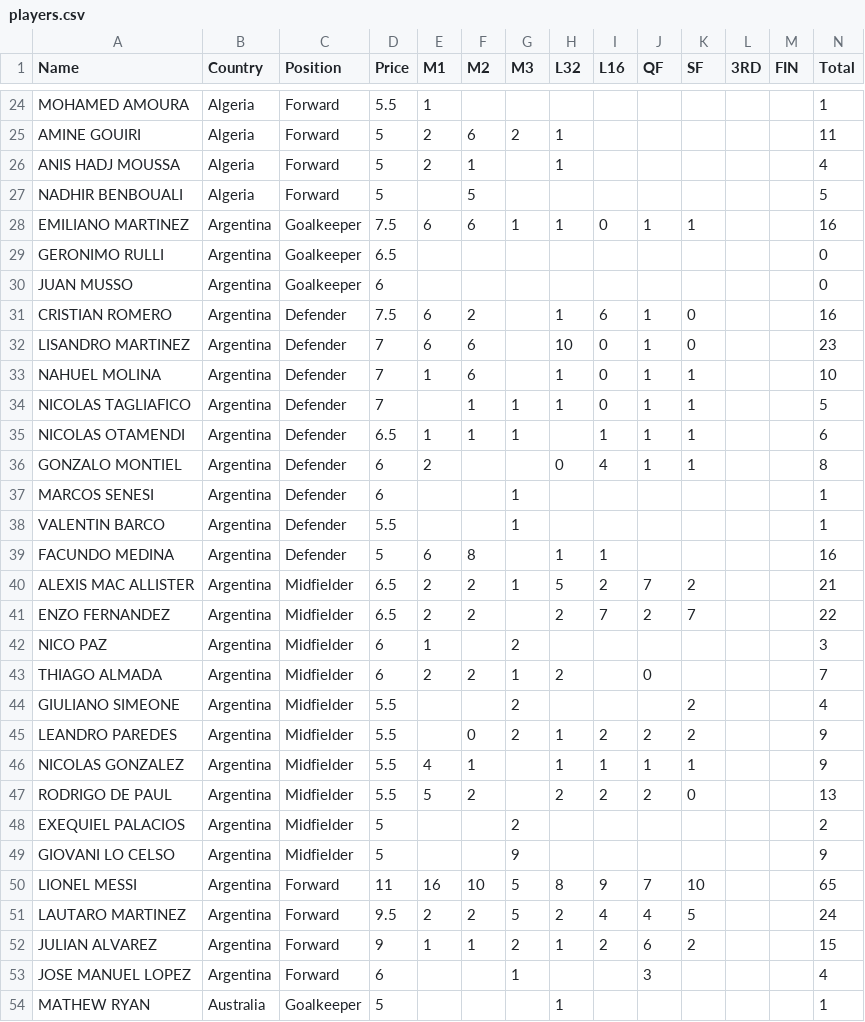
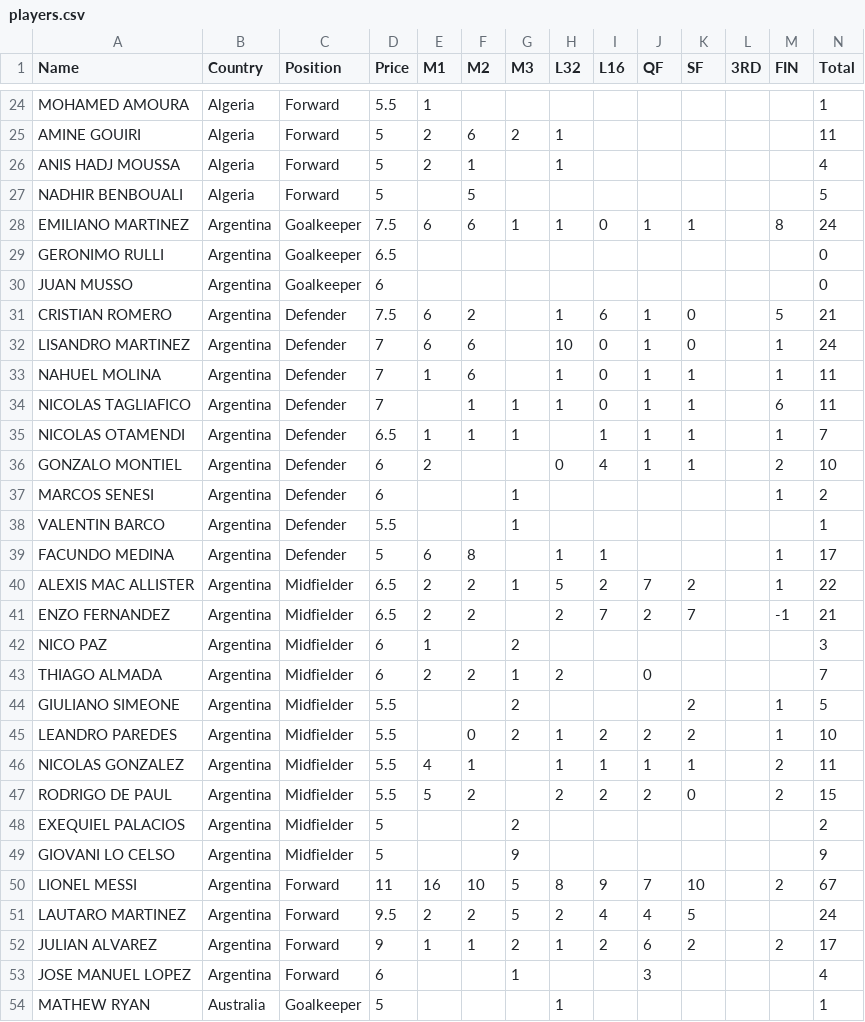
Before and after one commit to jmrbarratt/world-cup-2026-fantasy-football, a CSV file: data/players.csv, drawn as a sheet; only a part is shown, gaps mark what is left out; the diff covers the shown part only.

Commit message:
Update players.csv

```diff
--- a/data/players.csv
+++ b/data/players.csv
@@ -27,27 +27,27 @@ ANIS HADJ MOUSSA,Algeria,Forward,5,2,1,,1,,,,,,4
 NADHIR BENBOUALI,Algeria,Forward,5,,5,,,,,,,,5
-EMILIANO MARTINEZ,Argentina,Goalkeeper,7.5,6,6,1,1,0,1,1,,,16
+EMILIANO MARTINEZ,Argentina,Goalkeeper,7.5,6,6,1,1,0,1,1,,8,24
 GERONIMO RULLI,Argentina,Goalkeeper,6.5,,,,,,,,,,0
 JUAN MUSSO,Argentina,Goalkeeper,6,,,,,,,,,,0
-CRISTIAN ROMERO,Argentina,Defender,7.5,6,2,,1,6,1,0,,,16
-LISANDRO MARTINEZ,Argentina,Defender,7,6,6,,10,0,1,0,,,23
-NAHUEL MOLINA,Argentina,Defender,7,1,6,,1,0,1,1,,,10
-NICOLAS TAGLIAFICO,Argentina,Defender,7,,1,1,1,0,1,1,,,5
-NICOLAS OTAMENDI,Argentina,Defender,6.5,1,1,1,,1,1,1,,,6
-GONZALO MONTIEL,Argentina,Defender,6,2,,,0,4,1,1,,,8
-MARCOS SENESI,Argentina,Defender,6,,,1,,,,,,,1
+CRISTIAN ROMERO,Argentina,Defender,7.5,6,2,,1,6,1,0,,5,21
+LISANDRO MARTINEZ,Argentina,Defender,7,6,6,,10,0,1,0,,1,24
+NAHUEL MOLINA,Argentina,Defender,7,1,6,,1,0,1,1,,1,11
+NICOLAS TAGLIAFICO,Argentina,Defender,7,,1,1,1,0,1,1,,6,11
+NICOLAS OTAMENDI,Argentina,Defender,6.5,1,1,1,,1,1,1,,1,7
+GONZALO MONTIEL,Argentina,Defender,6,2,,,0,4,1,1,,2,10
+MARCOS SENESI,Argentina,Defender,6,,,1,,,,,,1,2
 VALENTIN BARCO,Argentina,Defender,5.5,,,1,,,,,,,1
-FACUNDO MEDINA,Argentina,Defender,5,6,8,,1,1,,,,,16
-ALEXIS MAC ALLISTER,Argentina,Midfielder,6.5,2,2,1,5,2,7,2,,,21
-ENZO FERNANDEZ,Argentina,Midfielder,6.5,2,2,,2,7,2,7,,,22
+FACUNDO MEDINA,Argentina,Defender,5,6,8,,1,1,,,,1,17
+ALEXIS MAC ALLISTER,Argentina,Midfielder,6.5,2,2,1,5,2,7,2,,1,22
+ENZO FERNANDEZ,Argentina,Midfielder,6.5,2,2,,2,7,2,7,,-1,21
 NICO PAZ,Argentina,Midfielder,6,1,,2,,,,,,,3
 THIAGO ALMADA,Argentina,Midfielder,6,2,2,1,2,,0,,,,7
-GIULIANO SIMEONE,Argentina,Midfielder,5.5,,,2,,,,2,,,4
-LEANDRO PAREDES,Argentina,Midfielder,5.5,,0,2,1,2,2,2,,,9
-NICOLAS GONZALEZ,Argentina,Midfielder,5.5,4,1,,1,1,1,1,,,9
-RODRIGO DE PAUL,Argentina,Midfielder,5.5,5,2,,2,2,2,0,,,13
+GIULIANO SIMEONE,Argentina,Midfielder,5.5,,,2,,,,2,,1,5
+LEANDRO PAREDES,Argentina,Midfielder,5.5,,0,2,1,2,2,2,,1,10
+NICOLAS GONZALEZ,Argentina,Midfielder,5.5,4,1,,1,1,1,1,,2,11
+RODRIGO DE PAUL,Argentina,Midfielder,5.5,5,2,,2,2,2,0,,2,15
 EXEQUIEL PALACIOS,Argentina,Midfielder,5,,,2,,,,,,,2
 GIOVANI LO CELSO,Argentina,Midfielder,5,,,9,,,,,,,9
-LIONEL MESSI,Argentina,Forward,11,16,10,5,8,9,7,10,,,65
+LIONEL MESSI,Argentina,Forward,11,16,10,5,8,9,7,10,,2,67
 LAUTARO MARTINEZ,Argentina,Forward,9.5,2,2,5,2,4,4,5,,,24
-JULIAN ALVAREZ,Argentina,Forward,9,1,1,2,1,2,6,2,,,15
+JULIAN ALVAREZ,Argentina,Forward,9,1,1,2,1,2,6,2,,2,17
 JOSE MANUEL LOPEZ,Argentina,Forward,6,,,1,,,3,,,,4
```
Also changed, not shown: 34 edited cells elsewhere in this file.
